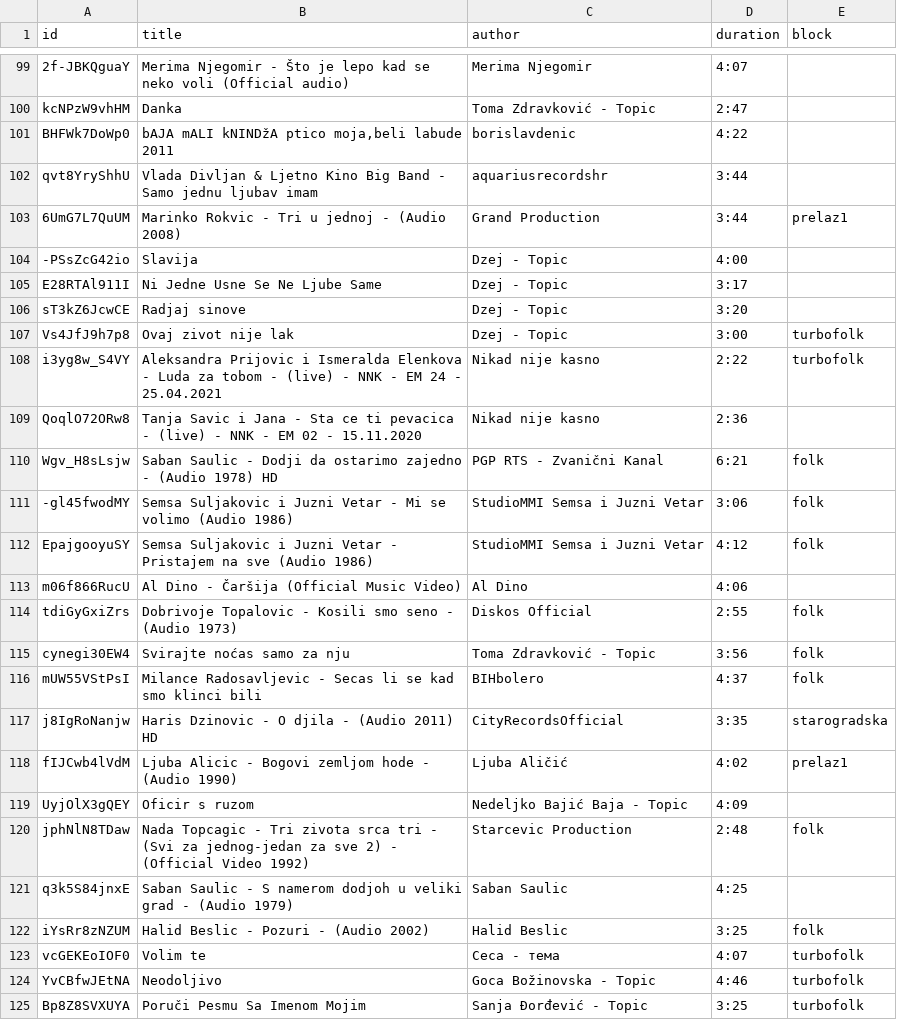
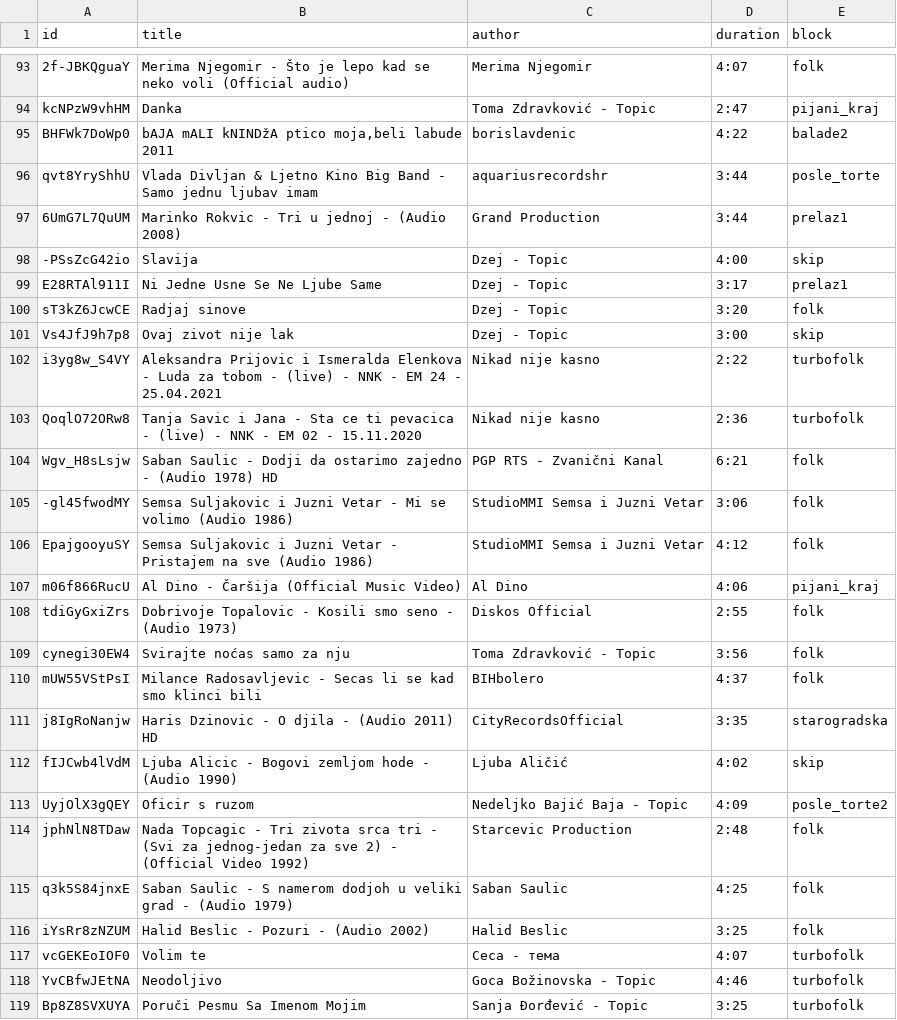
Before and after one commit to ToshKae/nesvil-raspored-pesama, a CSV file: playlist.csv, drawn as a sheet; only a part is shown, gaps mark what is left out; addresses are those after the commit; the diff covers the shown part only; the diff names each change by its address in the sheet, - before the commit and + after, or states it on an @@ line.

```diff
--- a/playlist.csv
+++ b/playlist.csv
-E93 (block): (empty)
+E93 (block): folk
-E94 (block): (empty)
+E94 (block): pijani_kraj
-E95 (block): (empty)
+E95 (block): balade2
-E96 (block): (empty)
+E96 (block): posle_torte
-E98 (block): (empty)
+E98 (block): skip
-E99 (block): (empty)
+E99 (block): prelaz1
-E100 (block): (empty)
+E100 (block): folk
-E101 (block): turbofolk
+E101 (block): skip
-E103 (block): (empty)
+E103 (block): turbofolk
-E107 (block): (empty)
+E107 (block): pijani_kraj
-E112 (block): prelaz1
+E112 (block): skip
-E113 (block): (empty)
+E113 (block): posle_torte2
-E115 (block): (empty)
+E115 (block): folk
```
Also changed, not shown: 6 removed rows and 59 edited cells elsewhere in this file, 1 other file.
